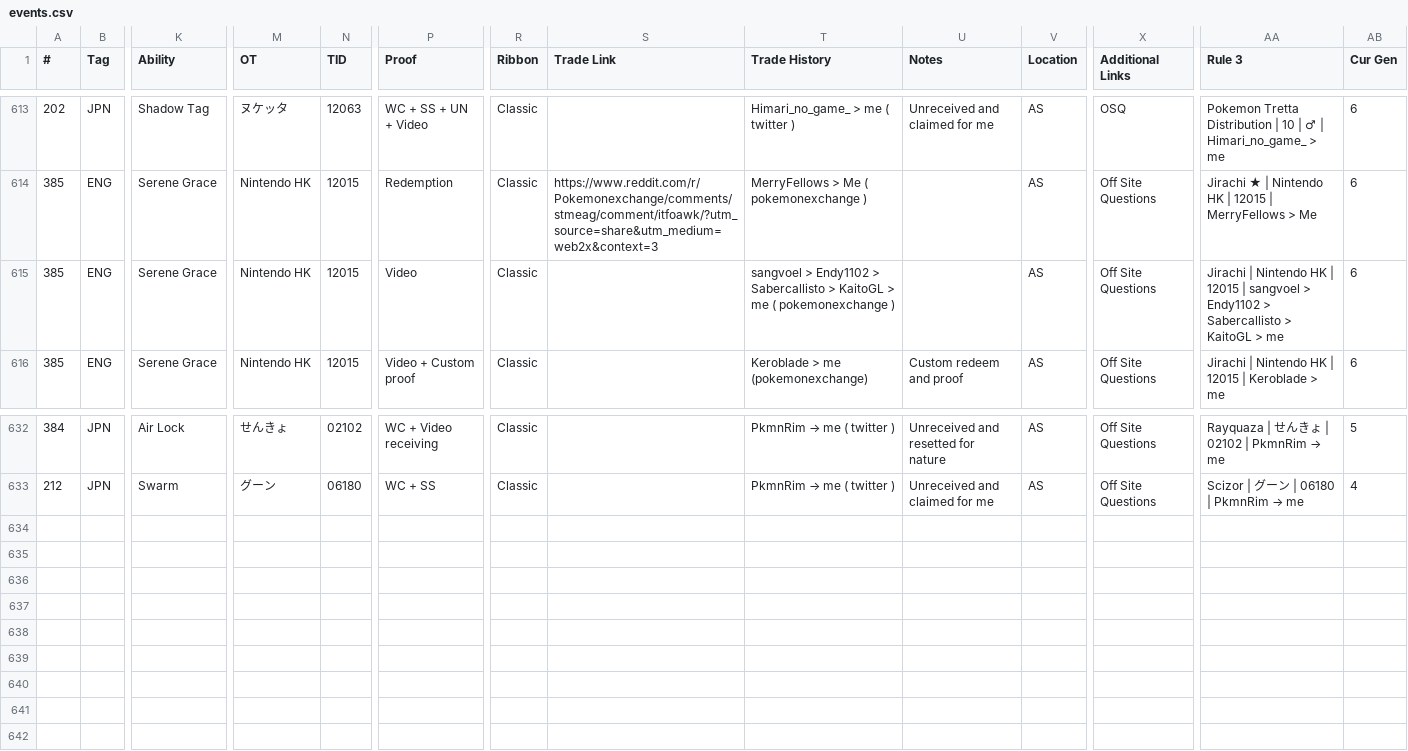
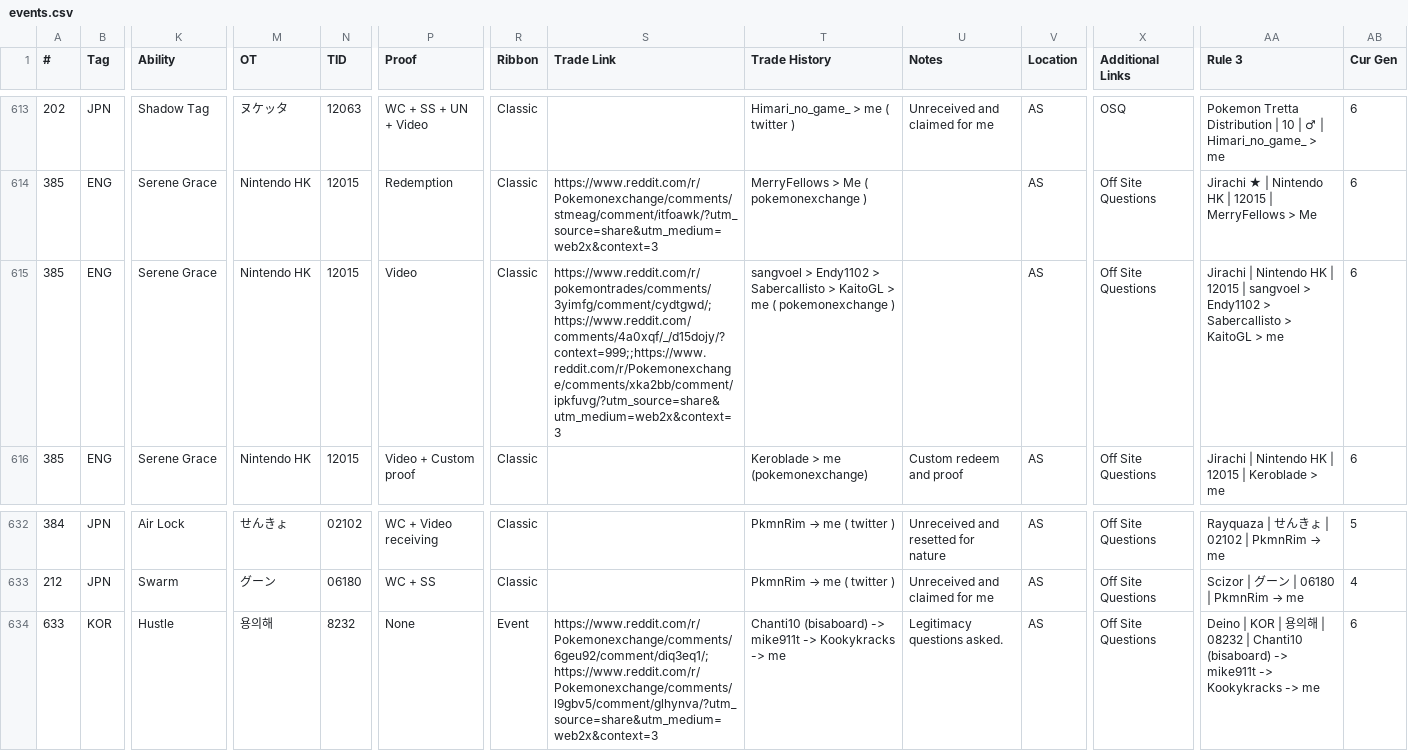
Before and after one commit to AznPoke/aznpoke.github.io, a CSV file: events.csv, drawn as a sheet; only a part is shown, gaps mark what is left out; rows hold the shown columns only; the diff names each change by its address in the sheet, - before the commit and + after, or states it on an @@ line.

Commit message:
event update

```diff
--- a/events.csv
+++ b/events.csv
-S615 (Trade Link): (empty)
+S615 (Trade Link): https://www.reddit.com/r/pokemontrades/comments/3yimfg/comment/cydtgwd/;https://www.reddit.com/comments/4a0xqf/_/d15dojy/?context=999;;https://www.reddit.com/r/Pokemonexchange/comments/xka2bb/comment/ipkfuvg/?utm_source=share&utm_medium=web2x&context=3
+row 634: 633 | KOR | Hustle | 용의해 | 8232 | None | Event | https://www.reddit.com/r/Pokemonexchange/comments/6geu92/comment/diq3eq1/;https://www.reddit.com/r/Pokemonexchange/comments/l9gbv5/comment/glhynva/?utm_source=share&utm_medium=web2x&context=3 | Chanti10 (bisaboard) -> mike911t -> Kookykracks -> me | Legitimacy questions asked. | AS | Off Site Questions | Deino | KOR | 용의해 | 08232 | Chanti10 (bisaboard) -> mike911t -> Kookykracks -> me | 6
```
